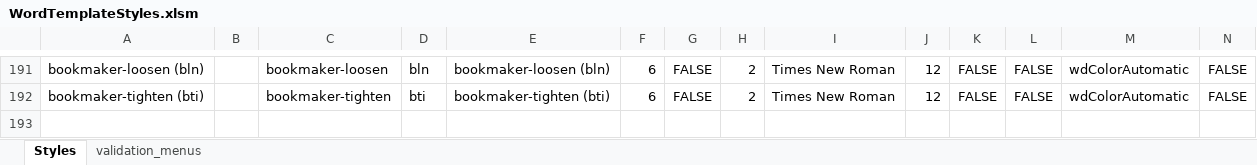
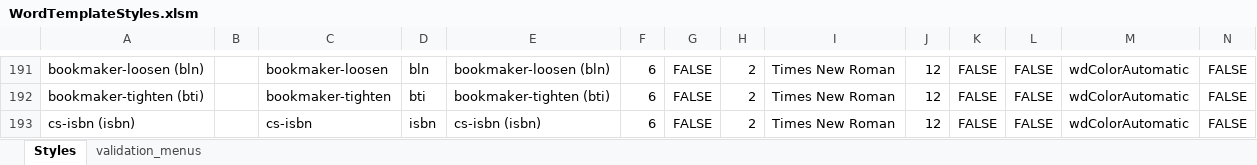
Before and after one commit to macmillanpublishers/Word-template_assets, an Excel workbook: StyleTemplate_auto-generate/WordTemplateStyles.xlsm, sheet Styles, drawn as a sheet; only a part is shown, gaps mark what is left out; values as stored, in another font and other column widths than the file's, no borders; conditional formats and table styles not drawn; rows hold the shown columns only; the diff names each change by its address in the sheet, - before the commit and + after, or states it on an @@ line.

Commit message:
added isbn style for Matt

```diff
--- a/StyleTemplate_auto-generate/WordTemplateStyles.xlsm (sheet Styles)
+++ b/StyleTemplate_auto-generate/WordTemplateStyles.xlsm (sheet Styles)
+row 193: cs-isbn (isbn) |  | cs-isbn | isbn | cs-isbn (isbn) | 6 | FALSE | 2 | Times New Roman | 12 | FALSE | FALSE | wdColorAutomatic | FALSE
```
Also changed, not shown: 4 other files.
